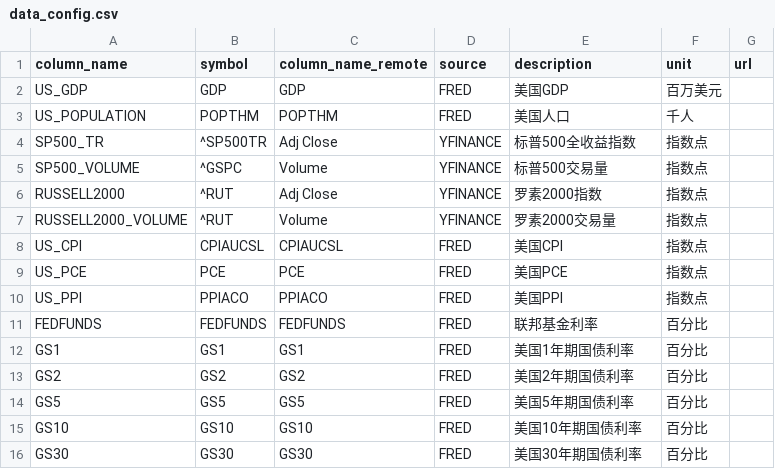
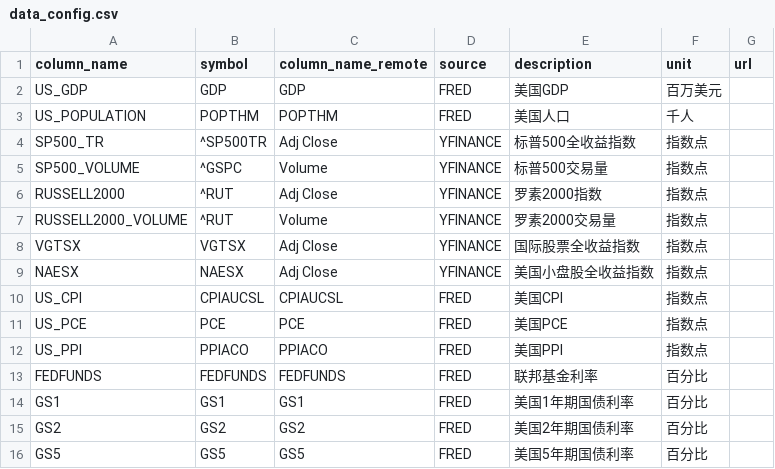
Before and after one commit to LL145/MarketSage, a CSV file: config/data_config.csv, drawn as a sheet; only a part is shown; the shorter side is filled out with more unchanged rows; the diff names each change by its address in the sheet, - before the commit and + after, or states it on an @@ line.

Commit message:
add VGTSX, NAESX

```diff
--- a/config/data_config.csv
+++ b/config/data_config.csv
+row 8: VGTSX | VGTSX | Adj Close | YFINANCE | 国际股票全收益指数 | 指数点
+row 9: NAESX | NAESX | Adj Close | YFINANCE | 美国小盘股全收益指数 | 指数点
```
Also changed, not shown: 1 other file.
